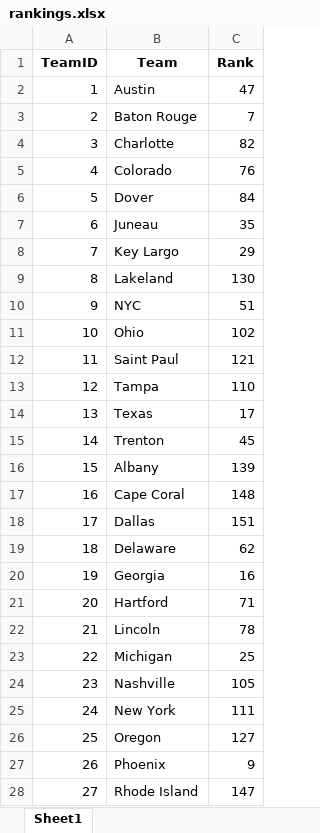
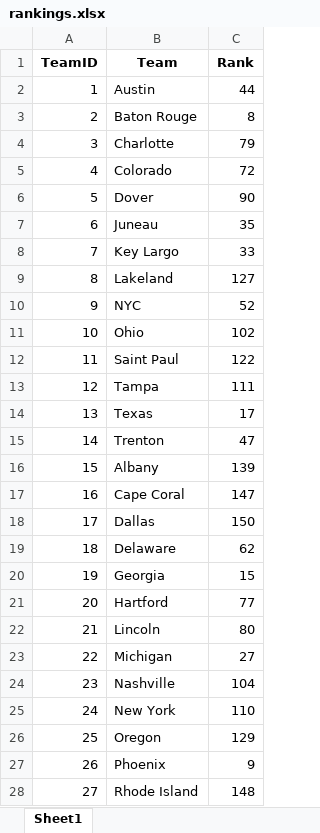
Before and after one commit to Gitty-Gat/AlgoSports23-Challenge, an Excel workbook: rankings.xlsx, sheet Sheet1, drawn as a sheet; only a part is shown; values as stored, in another font and other column widths than the file's, no borders; the diff covers the shown part only; the diff names each change by its address in the sheet, - before the commit and + after, or states it on an @@ line.

```diff
--- a/rankings.xlsx (sheet Sheet1)
+++ b/rankings.xlsx (sheet Sheet1)
-C2 (Rank): 47
+C2 (Rank): 44
-C3 (Rank): 7
+C3 (Rank): 8
-C4 (Rank): 82
+C4 (Rank): 79
-C5 (Rank): 76
+C5 (Rank): 72
-C6 (Rank): 84
+C6 (Rank): 90
-C8 (Rank): 29
+C8 (Rank): 33
-C9 (Rank): 130
+C9 (Rank): 127
-C10 (Rank): 51
+C10 (Rank): 52
-C12 (Rank): 121
+C12 (Rank): 122
-C13 (Rank): 110
+C13 (Rank): 111
-C15 (Rank): 45
+C15 (Rank): 47
-C17 (Rank): 148
+C17 (Rank): 147
-C18 (Rank): 151
+C18 (Rank): 150
-C20 (Rank): 16
+C20 (Rank): 15
-C21 (Rank): 71
+C21 (Rank): 77
-C22 (Rank): 78
+C22 (Rank): 80
-C23 (Rank): 25
+C23 (Rank): 27
-C24 (Rank): 105
+C24 (Rank): 104
-C25 (Rank): 111
+C25 (Rank): 110
-C26 (Rank): 127
+C26 (Rank): 129
-C28 (Rank): 147
+C28 (Rank): 148
```
Also changed, not shown: 87 edited cells elsewhere in this sheet, 13 other files.
